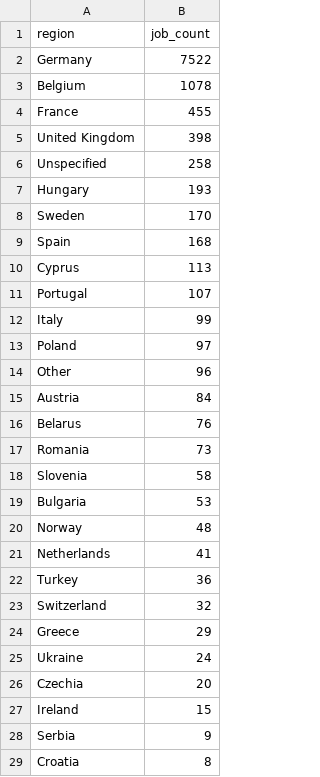
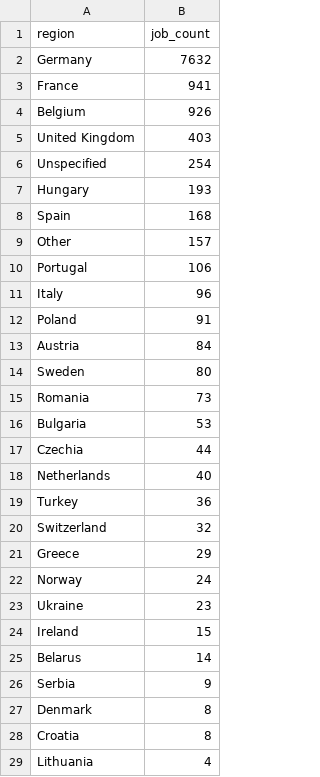
Before and after one commit to ritesh8303/dataforge, a CSV file: data/gold/jobs_by_region.csv, drawn as a sheet; only a part is shown; the shorter side is filled out with more unchanged rows; the diff covers the shown part only.

```diff
--- a/data/gold/jobs_by_region.csv
+++ b/data/gold/jobs_by_region.csv
@@ -1,22 +1,19 @@
 region,job_count
-Germany,7522
-Belgium,1078
-France,455
-United Kingdom,398
-Unspecified,258
+Germany,7632
+France,941
+Belgium,926
+United Kingdom,403
+Unspecified,254
 Hungary,193
-Sweden,170
 Spain,168
-Cyprus,113
-Portugal,107
-Italy,99
-Poland,97
-Other,96
+Other,157
+Portugal,106
+Italy,96
+Poland,91
 Austria,84
-Belarus,76
+Sweden,80
 Romania,73
-Slovenia,58
 Bulgaria,53
-Norway,48
-Netherlands,41
+Czechia,44
+Netherlands,40
 Turkey,36
@@ -24,6 +21,8 @@ Switzerland,32
 Greece,29
-Ukraine,24
-Czechia,20
+Norway,24
+Ukraine,23
 Ireland,15
+Belarus,14
 Serbia,9
+Denmark,8
 Croatia,8
```
Also changed, not shown: 2 added rows, 1 removed row and 2 moved rows elsewhere in this file, data/gold/jobs_trend.csv, data/gold/top_companies.csv, 8 other files.
